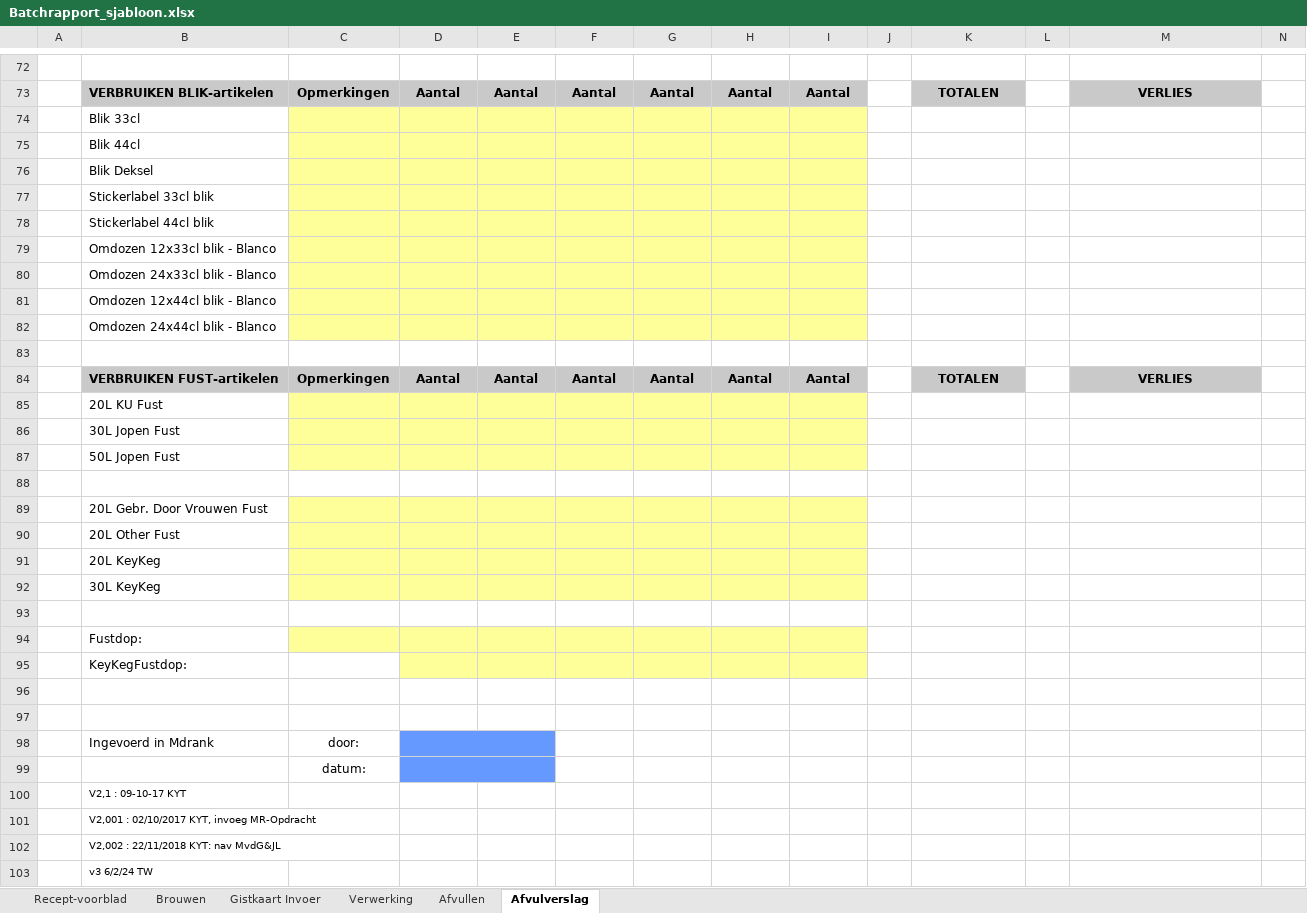
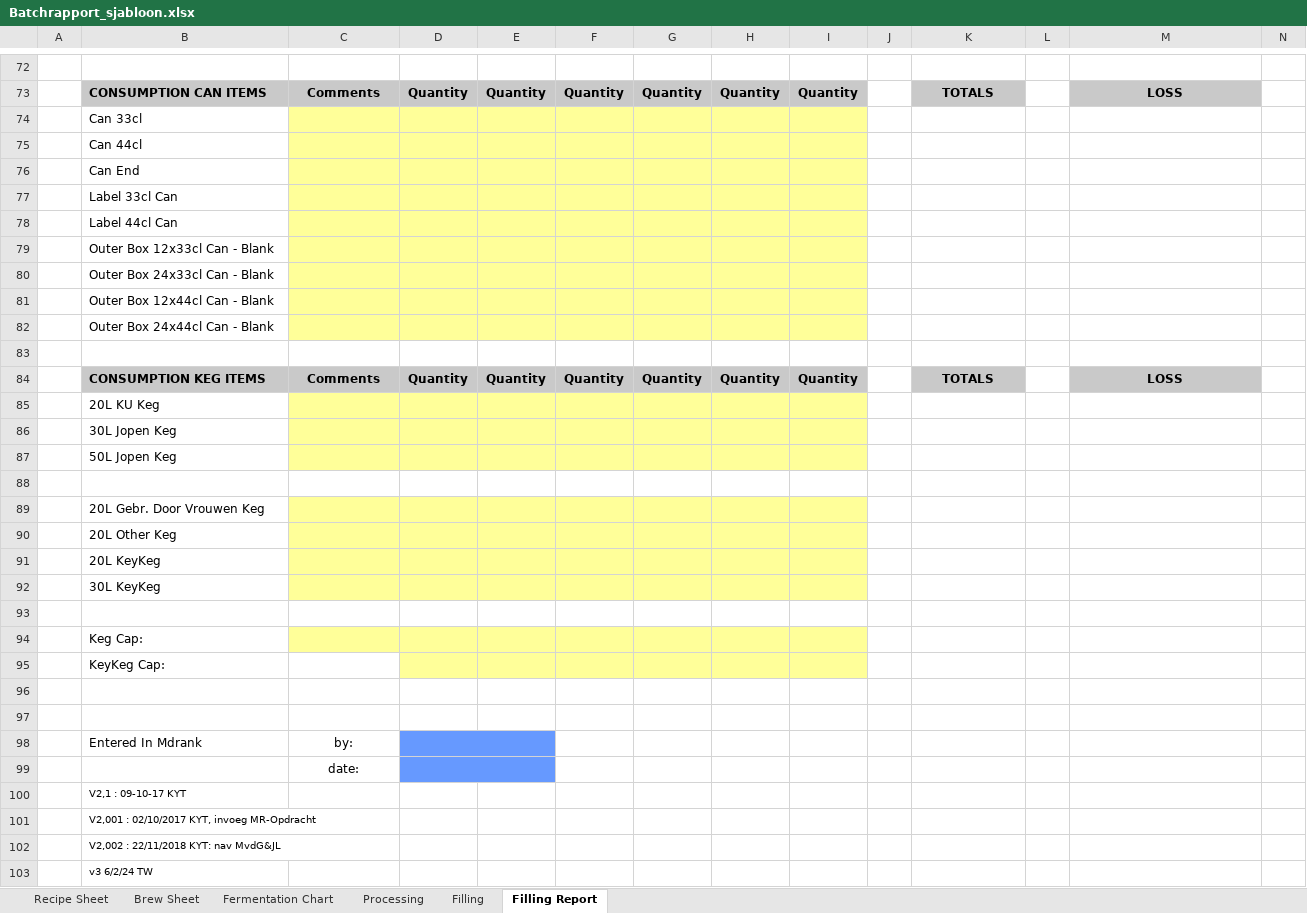
Before and after one commit to Jopen-Bier/Jopen_Batch_Database, an Excel workbook: batchrapport-generator/Batchrapport_sjabloon.xlsx, sheet Filling Report, drawn as a sheet; only a part is shown, gaps mark what is left out; values as stored, in another font and other column widths than the file's, no borders; formulas without a stored value are shown as written; conditional formats not drawn; removed rows and columns are numbered as before the commit, all else as after; rows hold the shown columns only; the diff covers the shown part only; the diff names each change by its address in the sheet, - before the commit and + after, or states it on an @@ line.

```diff
--- a/batchrapport-generator/Batchrapport_sjabloon.xlsx (sheet Filling Report)
+++ b/batchrapport-generator/Batchrapport_sjabloon.xlsx (sheet Filling Report)
-sheet tab: Recept-voorblad
+sheet tab: Recipe Sheet
-sheet tab: Brouwen
+sheet tab: Brew Sheet
-sheet tab: Gistkaart Invoer
+sheet tab: Fermentation Chart
-sheet tab: Verwerking
+sheet tab: Processing
-sheet tab: Afvullen
+sheet tab: Filling
-sheet tab: Afvulverslag
+sheet tab: Filling Report
-row 73:  | VERBRUIKEN BLIK-artikelen | Opmerkingen | Aantal | Aantal | Aantal | Aantal | Aantal | Aantal |  | TOTALEN |  | VERLIES
+row 73:  | CONSUMPTION CAN ITEMS | Comments | Quantity | Quantity | Quantity | Quantity | Quantity | Quantity |  | TOTALS |  | LOSS
-B74: Blik 33cl
+B74: Can 33cl
-B75: Blik 44cl
+B75: Can 44cl
-B76: Blik Deksel
+B76: Can End
-B77: Stickerlabel 33cl blik
+B77: Label 33cl Can
-B78: Stickerlabel 44cl blik
+B78: Label 44cl Can
-B79: Omdozen 12x33cl blik - Blanco
+B79: Outer Box 12x33cl Can - Blank
-B80: Omdozen 24x33cl blik - Blanco
+B80: Outer Box 24x33cl Can - Blank
-B81: Omdozen 12x44cl blik - Blanco
+B81: Outer Box 12x44cl Can - Blank
-B82: Omdozen 24x44cl blik - Blanco
+B82: Outer Box 24x44cl Can - Blank
-row 84:  | VERBRUIKEN FUST-artikelen | Opmerkingen | Aantal | Aantal | Aantal | Aantal | Aantal | Aantal |  | TOTALEN |  | VERLIES
+row 84:  | CONSUMPTION KEG ITEMS | Comments | Quantity | Quantity | Quantity | Quantity | Quantity | Quantity |  | TOTALS |  | LOSS
-B85: 20L KU Fust
+B85: 20L KU Keg
-B86: 30L Jopen Fust
+B86: 30L Jopen Keg
-B87: 50L Jopen Fust
+B87: 50L Jopen Keg
-B89: 20L Gebr. Door Vrouwen Fust
+B89: 20L Gebr. Door Vrouwen Keg
-B90: 20L Other Fust
+B90: 20L Other Keg
-B94: Fustdop:
+B94: Keg Cap:
-B95: KeyKegFustdop:
+B95: KeyKeg Cap:
-row 98:  | Ingevoerd in Mdrank | door:
+row 98:  | Entered In Mdrank | by:
-C99: datum:
+C99: date:
```
Also changed, not shown: 9 added rows, 9 removed rows and 67 edited cells elsewhere in this sheet, sheet Filling, sheet Brew Sheet, sheet Recipe Sheet, sheet Fermentation Chart, sheet Processing, hidden cells, 12 other files.
